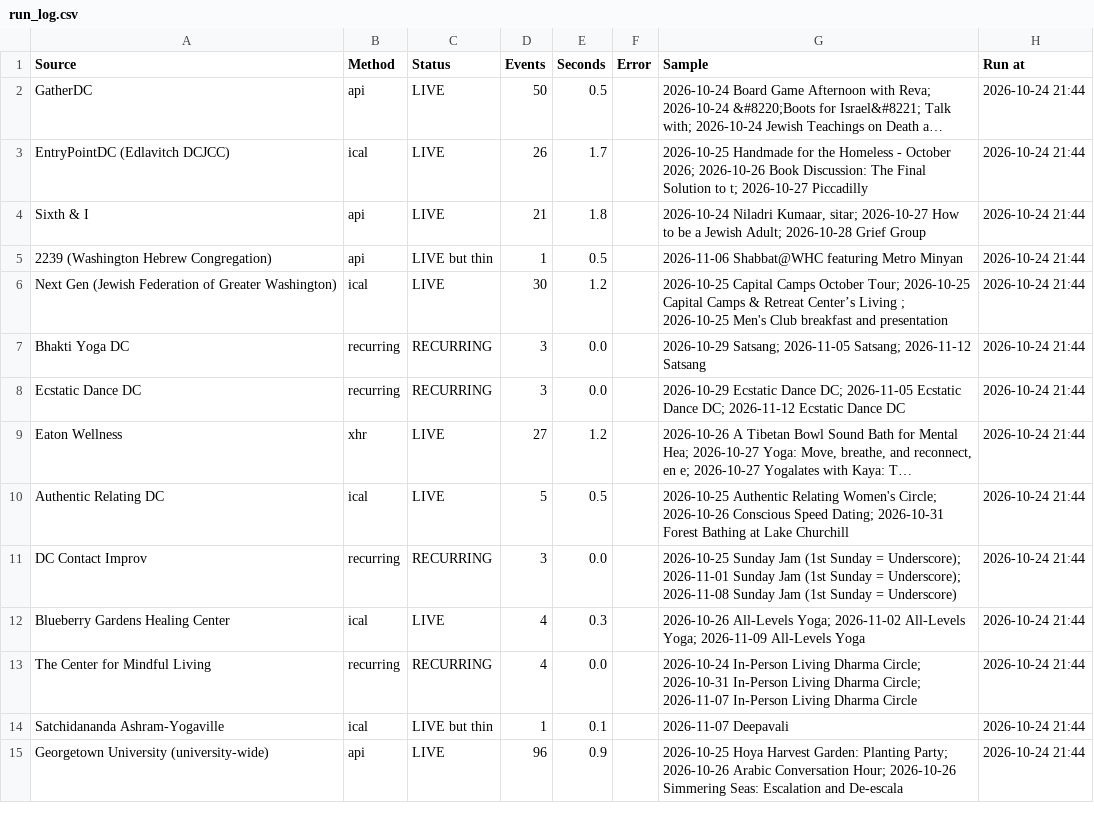
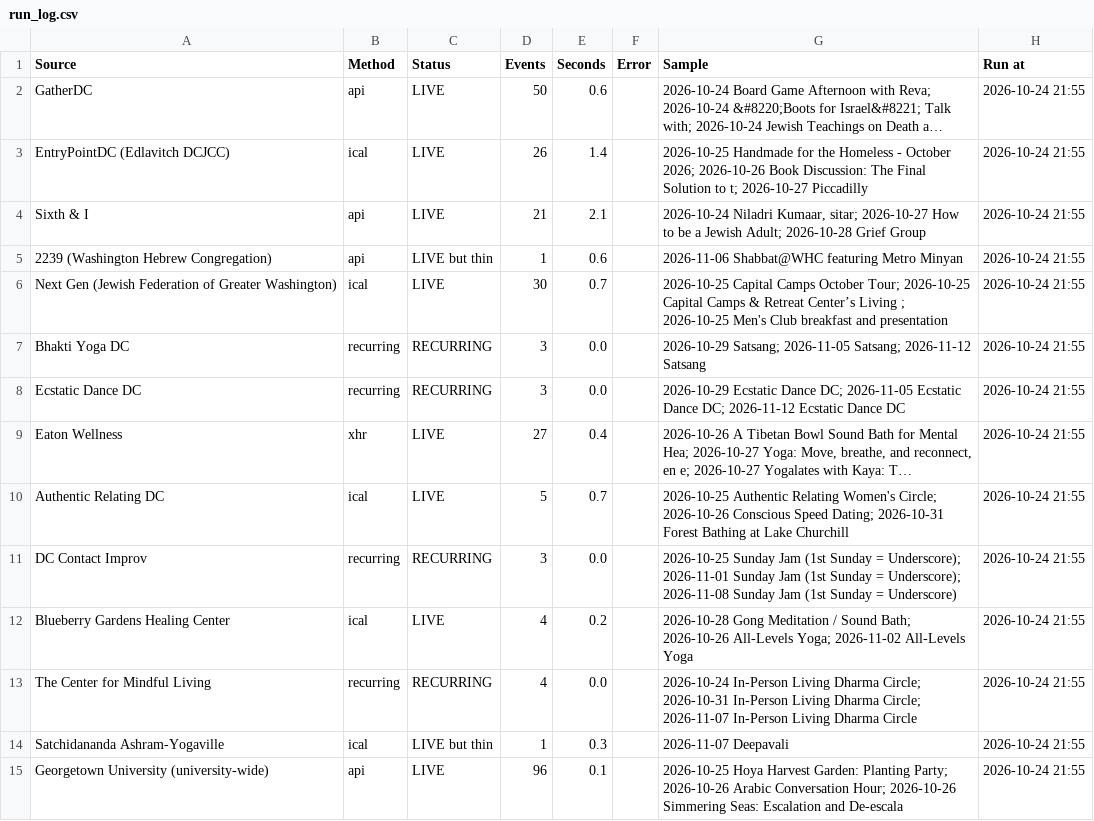
Before and after one commit to emanstof-png/event-feed, a CSV file: run_log.csv, drawn as a sheet; only a part is shown; long unchanged cells end in …; the diff covers the shown part only; the diff names each change by its address in the sheet, - before the commit and + after, or states it on an @@ line.

```diff
--- a/run_log.csv
+++ b/run_log.csv
-E2 (Seconds): 0.5
+E2 (Seconds): 0.6
-H2:H15 (Run at): 2026-10-24 21:44
+H2:H15 (Run at): 2026-10-24 21:55
-E3 (Seconds): 1.7
+E3 (Seconds): 1.4
-E4 (Seconds): 1.8
+E4 (Seconds): 2.1
-E5 (Seconds): 0.5
+E5 (Seconds): 0.6
-E6 (Seconds): 1.2
+E6 (Seconds): 0.7
-E9 (Seconds): 1.2
+E9 (Seconds): 0.4
-E10 (Seconds): 0.5
+E10 (Seconds): 0.7
-E12 (Seconds): 0.3
+E12 (Seconds): 0.2
-G12 (Sample): 2026-10-26 All-Levels Yoga; 2026-11-02 All-Levels Yoga; 2026-11-09 All-Levels Yoga
+G12 (Sample): 2026-10-28 Gong Meditation / Sound Bath; 2026-10-26 All-Levels Yoga; 2026-11-02 All-Levels Yoga
-E14 (Seconds): 0.1
+E14 (Seconds): 0.3
-E15 (Seconds): 0.9
+E15 (Seconds): 0.1
```
Also changed, not shown: 73 edited cells elsewhere in this file, feed_desc.csv, feed_test.csv.
